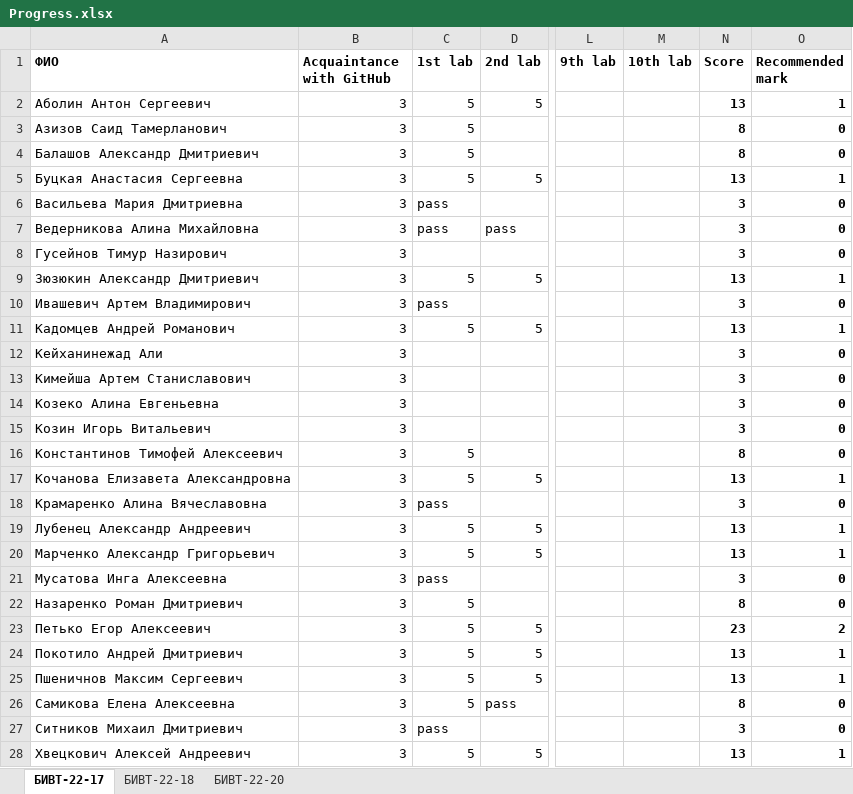
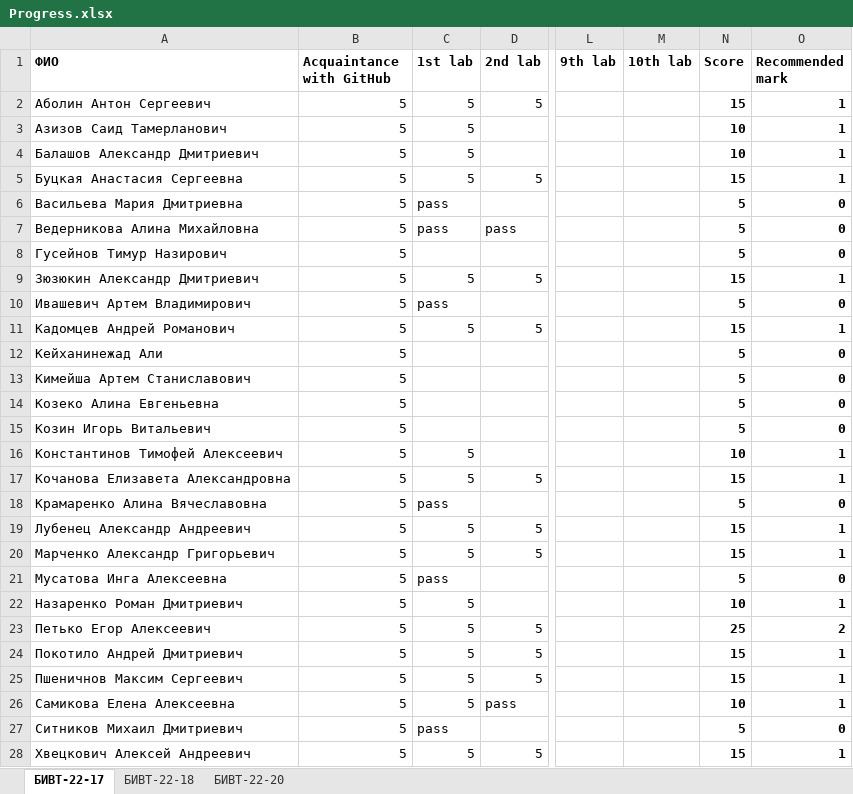
Before and after one commit to NemirovichMark/1st_Lesson, an Excel workbook: Progress.xlsx, sheet БИВТ-22-17, drawn as a sheet; only a part is shown, gaps mark what is left out; values as stored, in another font and other column widths than the file's, no borders; the diff covers the shown part only; the diff names each change by its address in the sheet, - before the commit and + after, or states it on an @@ line.

```diff
--- a/Progress.xlsx (sheet БИВТ-22-17)
+++ b/Progress.xlsx (sheet БИВТ-22-17)
-B2:B28 (Acquaintance with GitHub): 3
+B2:B28 (Acquaintance with GitHub): 5
-N2 (Score): 13
+N2 (Score): 15
-N3:N4 (Score): 8
+N3:N4 (Score): 10
-O3:O4 (Recommended mark): 0
+O3:O4 (Recommended mark): 1
-N5 (Score): 13
+N5 (Score): 15
-N6:N8 (Score): 3
+N6:N8 (Score): 5
-N9 (Score): 13
+N9 (Score): 15
-N10 (Score): 3
+N10 (Score): 5
-N11 (Score): 13
+N11 (Score): 15
-N12:N15 (Score): 3
+N12:N15 (Score): 5
-N16 (Score): 8
+N16 (Score): 10
-O16 (Recommended mark): 0
+O16 (Recommended mark): 1
-N17 (Score): 13
+N17 (Score): 15
-N18 (Score): 3
+N18 (Score): 5
-N19:N20 (Score): 13
+N19:N20 (Score): 15
-N21 (Score): 3
+N21 (Score): 5
-N22 (Score): 8
+N22 (Score): 10
-O22 (Recommended mark): 0
+O22 (Recommended mark): 1
-N23 (Score): 23
+N23 (Score): 25
-N24:N25 (Score): 13
+N24:N25 (Score): 15
-N26 (Score): 8
+N26 (Score): 10
-O26 (Recommended mark): 0
+O26 (Recommended mark): 1
-N27 (Score): 3
+N27 (Score): 5
-N28 (Score): 13
+N28 (Score): 15
```
Also changed, not shown: 10 edited cells elsewhere in this sheet, sheet БИВТ-22-18, sheet БИВТ-22-20.
